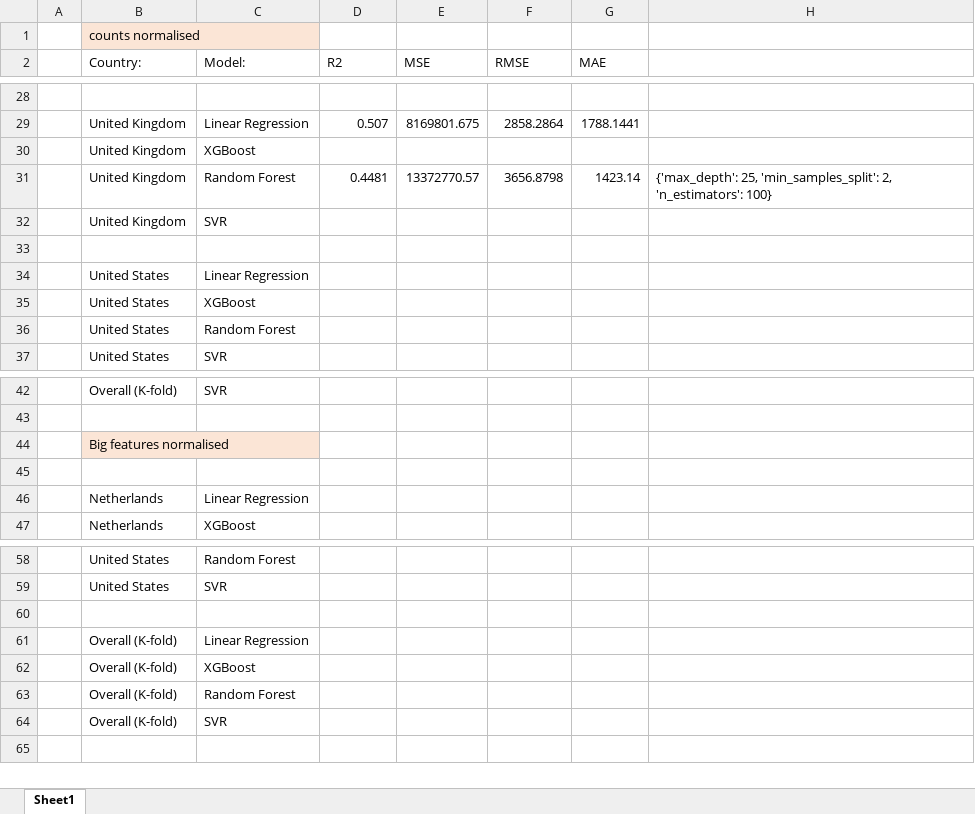
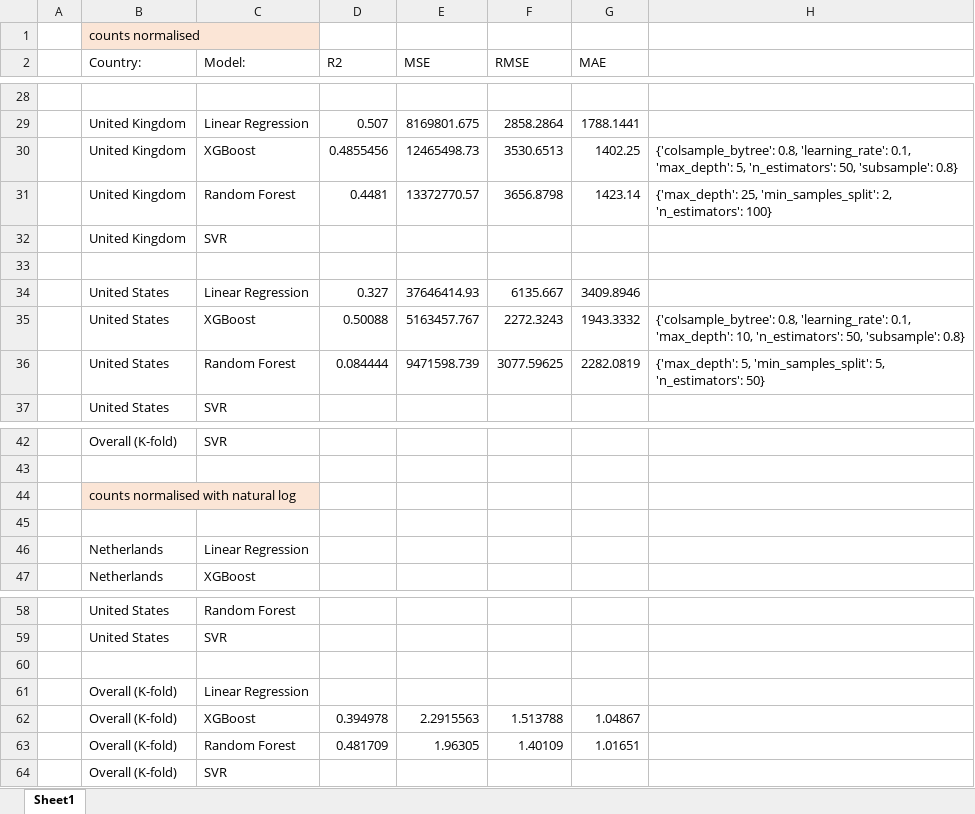
Before and after one commit to finn-wink/cycling_counter_prediction, an Excel workbook: models/Outcomes.xlsx, sheet Sheet1, drawn as a sheet; only a part is shown, gaps mark what is left out; values as stored, in another font and other column widths than the file's, no borders; removed rows and columns are numbered as before the commit, all else as after; the diff names each change by its address in the sheet, - before the commit and + after, or states it on an @@ line.

Commit message:
update outcomes

```diff
--- a/models/Outcomes.xlsx (sheet Sheet1)
+++ b/models/Outcomes.xlsx (sheet Sheet1)
-row 30:  | United Kingdom | XGBoost
+row 30:  | United Kingdom | XGBoost | 0.4855456 | 12465498.73 | 3530.6513 | 1402.25 | {'colsample_bytree': 0.8, 'learning_rate': 0.1, 'max_depth': 5, 'n_estimators': 50, 'subsample': 0.8}
-row 34:  | United States | Linear Regression
-row 35:  | United States | XGBoost
-row 36:  | United States | Random Forest
+row 34:  | United States | Linear Regression | 0.327 | 37646414.93 | 6135.667 | 3409.8946
+row 35:  | United States | XGBoost | 0.50088 | 5163457.767 | 2272.3243 | 1943.3332 | {'colsample_bytree': 0.8, 'learning_rate': 0.1, 'max_depth': 10, 'n_estimators': 50, 'subsample': 0.8}
+row 36:  | United States | Random Forest | 0.084444 | 9471598.739 | 3077.59625 | 2282.0819 | {'max_depth': 5, 'min_samples_split': 5, 'n_estimators': 50}
-B44 (Country:): Big features normalised
+B44 (Country:): counts normalised with natural log
-row 62:  | Overall (K-fold) | XGBoost
-row 63:  | Overall (K-fold) | Random Forest
+row 62:  | Overall (K-fold) | XGBoost | 0.394978 | 2.2915563 | 1.513788 | 1.04867
+row 63:  | Overall (K-fold) | Random Forest | 0.481709 | 1.96305 | 1.40109 | 1.01651
```
Also changed, not shown: 12 other files.
